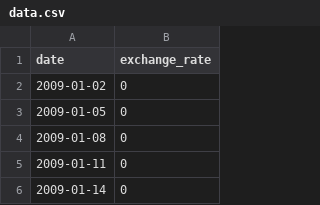
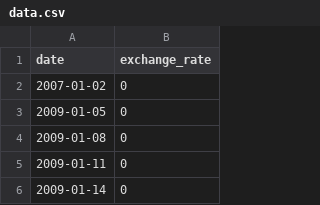
Before and after one commit to AlexandreVillar77/CPP, a CSV file: cpp09/ex00/include/data.csv, drawn as a sheet; only a part is shown.

```diff
--- a/cpp09/ex00/include/data.csv
+++ b/cpp09/ex00/include/data.csv
@@ -1,3 +1,3 @@
 date,exchange_rate
-2009-01-02,0
+2007-01-02,0
 2009-01-05,0
```
Also changed, not shown: 5 other files.
